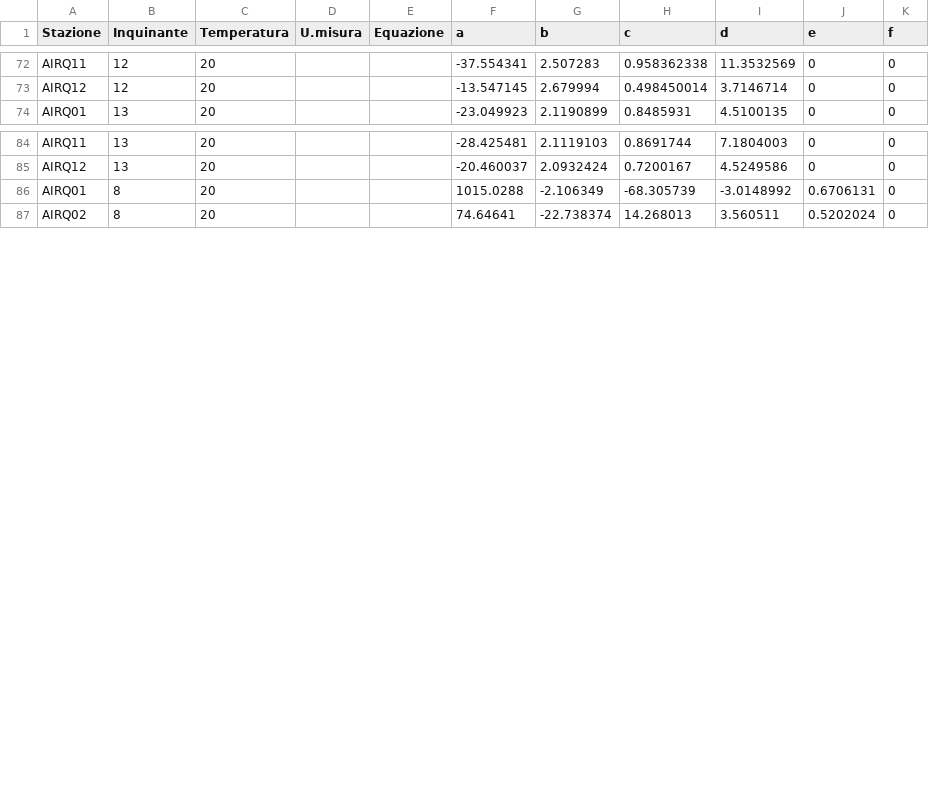
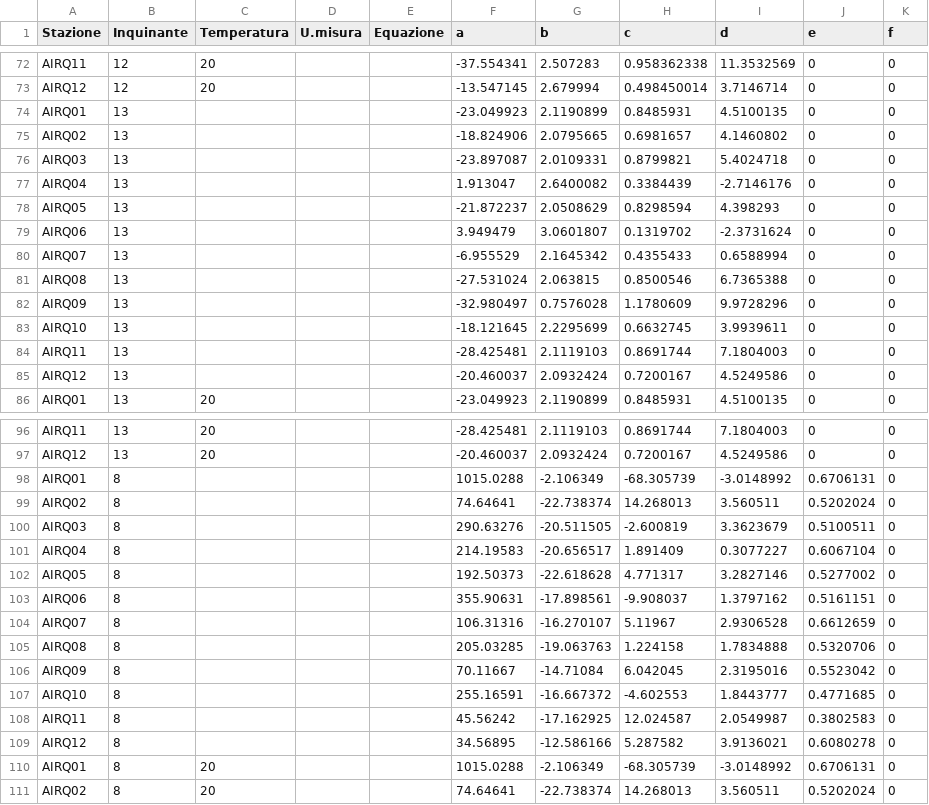
Before and after one commit to noi-techpark/bdp-commons, a CSV file: data-collectors/environment-a22/src/main/resources/mappings/processorParameters.csv, drawn as a sheet; only a part is shown, gaps mark what is left out.

Commit message:
Update processorParameters.csv

```diff
--- a/data-collectors/environment-a22/src/main/resources/mappings/processorParameters.csv
+++ b/data-collectors/environment-a22/src/main/resources/mappings/processorParameters.csv
@@ -73,2 +73,14 @@ AIRQ11,12,20,,,-37.554341,2.507283,0.958362338,11.3532569,0,0
 AIRQ12,12,20,,,-13.547145,2.679994,0.498450014,3.7146714,0,0
+AIRQ01,13,,,,-23.049923,2.1190899,0.8485931,4.5100135,0,0
+AIRQ02,13,,,,-18.824906,2.0795665,0.6981657,4.1460802,0,0
+AIRQ03,13,,,,-23.897087,2.0109331,0.8799821,5.4024718,0,0
+AIRQ04,13,,,,1.913047,2.6400082,0.3384439,-2.7146176,0,0
+AIRQ05,13,,,,-21.872237,2.0508629,0.8298594,4.398293,0,0
+AIRQ06,13,,,,3.949479,3.0601807,0.1319702,-2.3731624,0,0
+AIRQ07,13,,,,-6.955529,2.1645342,0.4355433,0.6588994,0,0
+AIRQ08,13,,,,-27.531024,2.063815,0.8500546,6.7365388,0,0
+AIRQ09,13,,,,-32.980497,0.7576028,1.1780609,9.9728296,0,0
+AIRQ10,13,,,,-18.121645,2.2295699,0.6632745,3.9939611,0,0
+AIRQ11,13,,,,-28.425481,2.1119103,0.8691744,7.1804003,0,0
+AIRQ12,13,,,,-20.460037,2.0932424,0.7200167,4.5249586,0,0
 AIRQ01,13,20,,,-23.049923,2.1190899,0.8485931,4.5100135,0,0
@@ -85,2 +97,14 @@ AIRQ11,13,20,,,-28.425481,2.1119103,0.8691744,7.1804003,0,0
 AIRQ12,13,20,,,-20.460037,2.0932424,0.7200167,4.5249586,0,0
+AIRQ01,8,,,,1015.0288,-2.106349,-68.305739,-3.0148992,0.6706131,0
+AIRQ02,8,,,,74.64641,-22.738374,14.268013,3.560511,0.5202024,0
+AIRQ03,8,,,,290.63276,-20.511505,-2.600819,3.3623679,0.5100511,0
+AIRQ04,8,,,,214.19583,-20.656517,1.891409,0.3077227,0.6067104,0
+AIRQ05,8,,,,192.50373,-22.618628,4.771317,3.2827146,0.5277002,0
+AIRQ06,8,,,,355.90631,-17.898561,-9.908037,1.3797162,0.5161151,0
+AIRQ07,8,,,,106.31316,-16.270107,5.11967,2.9306528,0.6612659,0
+AIRQ08,8,,,,205.03285,-19.063763,1.224158,1.7834888,0.5320706,0
+AIRQ09,8,,,,70.11667,-14.71084,6.042045,2.3195016,0.5523042,0
+AIRQ10,8,,,,255.16591,-16.667372,-4.602553,1.8443777,0.4771685,0
+AIRQ11,8,,,,45.56242,-17.162925,12.024587,2.0549987,0.3802583,0
+AIRQ12,8,,,,34.56895,-12.586166,5.287582,3.9136021,0.6080278,0
 AIRQ01,8,20,,,1015.0288,-2.106349,-68.305739,-3.0148992,0.6706131,0
```
